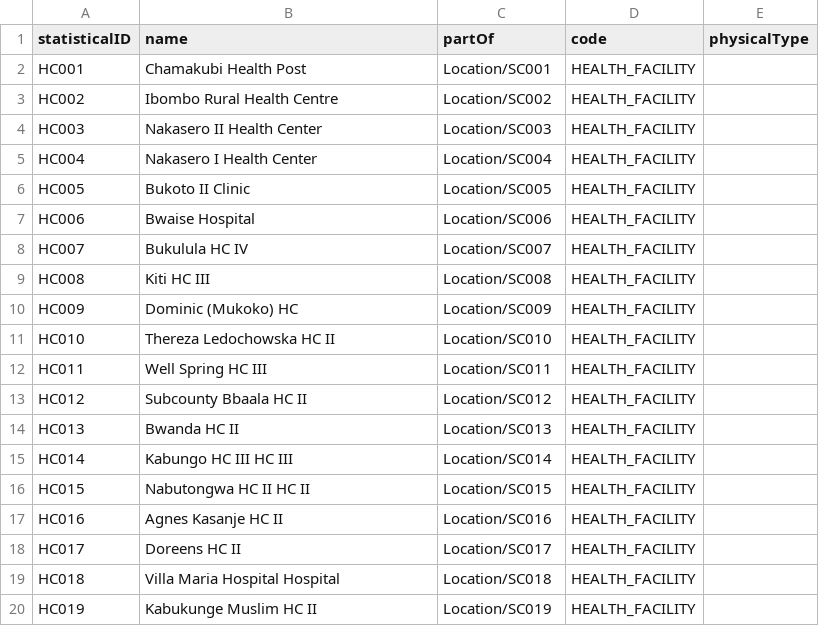
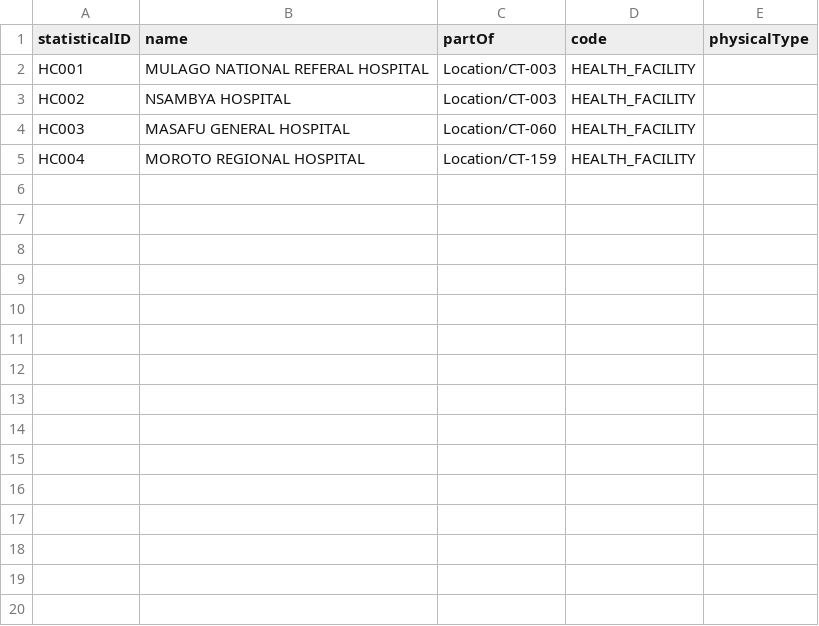
Before and after one commit to opencrvsuganda/opencrvs-UGA, a CSV file: src/features/facilities/source/health-facilities.csv, drawn as a sheet; only a part is shown; the diff covers the shown part only.

Commit message:
Update County Master Data
Update County Master Data

```diff
--- a/src/features/facilities/source/health-facilities.csv
+++ b/src/features/facilities/source/health-facilities.csv
@@ -1,20 +1,5 @@
 statisticalID,name,partOf,code,physicalType
-HC001,Chamakubi Health Post,Location/SC001,HEALTH_FACILITY
-HC002,Ibombo Rural Health Centre,Location/SC002,HEALTH_FACILITY
-HC003,Nakasero II Health Center,Location/SC003,HEALTH_FACILITY
-HC004,Nakasero I Health Center,Location/SC004,HEALTH_FACILITY
-HC005,Bukoto II Clinic,Location/SC005,HEALTH_FACILITY
-HC006,Bwaise Hospital,Location/SC006,HEALTH_FACILITY
-HC007,Bukulula HC IV ,Location/SC007,HEALTH_FACILITY
-HC008,Kiti HC III ,Location/SC008,HEALTH_FACILITY
-HC009,Dominic (Mukoko) HC ,Location/SC009,HEALTH_FACILITY
-HC010,Thereza Ledochowska HC II,Location/SC010,HEALTH_FACILITY
-HC011,Well Spring HC III ,Location/SC011,HEALTH_FACILITY
-HC012,Subcounty Bbaala HC II,Location/SC012,HEALTH_FACILITY
-HC013,Bwanda HC II ,Location/SC013,HEALTH_FACILITY
-HC014,Kabungo HC III HC III ,Location/SC014,HEALTH_FACILITY
-HC015,Nabutongwa HC II HC II,Location/SC015,HEALTH_FACILITY
-HC016,Agnes Kasanje HC II ,Location/SC016,HEALTH_FACILITY
-HC017,Doreens HC II ,Location/SC017,HEALTH_FACILITY
-HC018,Villa Maria Hospital Hospital ,Location/SC018,HEALTH_FACILITY
-HC019,Kabukunge Muslim HC II ,Location/SC019,HEALTH_FACILITY
+HC001,MULAGO NATIONAL REFERAL HOSPITAL,Location/CT-003,HEALTH_FACILITY
+HC002,NSAMBYA HOSPITAL,Location/CT-003,HEALTH_FACILITY
+HC003,MASAFU GENERAL HOSPITAL,Location/CT-060,HEALTH_FACILITY
+HC004,MOROTO REGIONAL HOSPITAL,Location/CT-159,HEALTH_FACILITY
```
Also changed, not shown: 9 removed rows elsewhere in this file, src/features/administrative/source/statistics.csv, src/features/facilities/source/crvs-facilities.csv, 4 other files.
